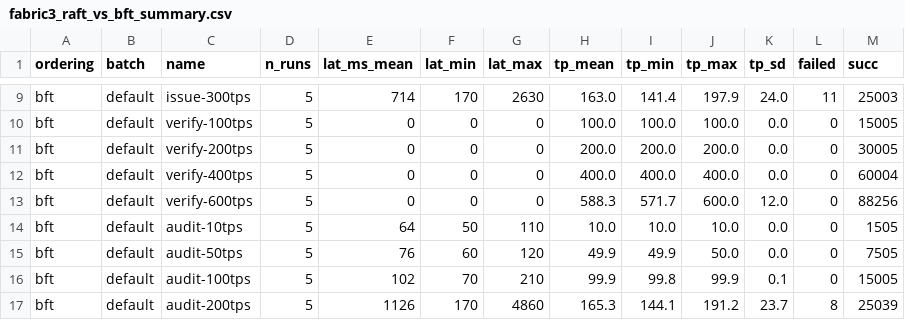
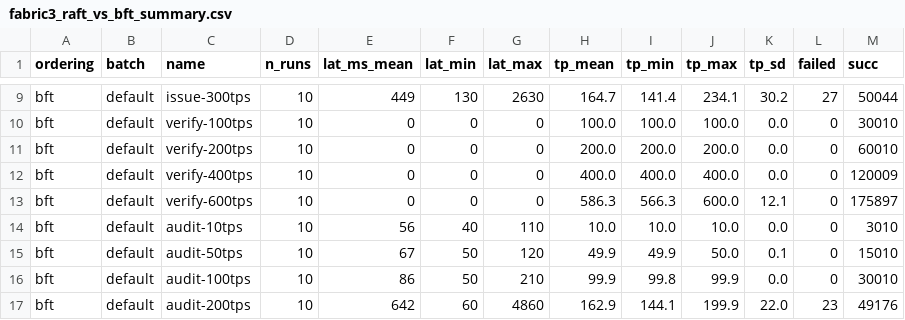
Before and after one commit to irfanrazanaqvi/bzt-id-experiments, a CSV file: data/fabric3/fabric3_raft_vs_bft_summary.csv, drawn as a sheet; only a part is shown, gaps mark what is left out; the diff covers the shown part only; the diff names each change by its address in the sheet, - before the commit and + after, or states it on an @@ line.

```diff
--- a/data/fabric3/fabric3_raft_vs_bft_summary.csv
+++ b/data/fabric3/fabric3_raft_vs_bft_summary.csv
-D9:D17 (n_runs): 5
+D9:D17 (n_runs): 10
-E9 (lat_ms_mean): 714
+E9 (lat_ms_mean): 449
-F9 (lat_min): 170
+F9 (lat_min): 130
-H9 (tp_mean): 163.0
+H9 (tp_mean): 164.7
-J9 (tp_max): 197.9
+J9 (tp_max): 234.1
-K9 (tp_sd): 24.0
+K9 (tp_sd): 30.2
-L9 (failed): 11
+L9 (failed): 27
-M9 (succ): 25003
+M9 (succ): 50044
-M10 (succ): 15005
+M10 (succ): 30010
-M11 (succ): 30005
+M11 (succ): 60010
-M12 (succ): 60004
+M12 (succ): 120009
-H13 (tp_mean): 588.3
+H13 (tp_mean): 586.3
-I13 (tp_min): 571.7
+I13 (tp_min): 566.3
-K13 (tp_sd): 12.0
+K13 (tp_sd): 12.1
-M13 (succ): 88256
+M13 (succ): 175897
-E14 (lat_ms_mean): 64
+E14 (lat_ms_mean): 56
-F14 (lat_min): 50
+F14 (lat_min): 40
-M14 (succ): 1505
+M14 (succ): 3010
-E15 (lat_ms_mean): 76
+E15 (lat_ms_mean): 67
-F15 (lat_min): 60
+F15 (lat_min): 50
-K15 (tp_sd): 0.0
+K15 (tp_sd): 0.1
-M15 (succ): 7505
+M15 (succ): 15010
-E16 (lat_ms_mean): 102
+E16 (lat_ms_mean): 86
-F16 (lat_min): 70
+F16 (lat_min): 50
-K16 (tp_sd): 0.1
+K16 (tp_sd): 0.0
-M16 (succ): 15005
+M16 (succ): 30010
-E17 (lat_ms_mean): 1126
+E17 (lat_ms_mean): 642
-F17 (lat_min): 170
+F17 (lat_min): 60
-H17 (tp_mean): 165.3
+H17 (tp_mean): 162.9
-J17 (tp_max): 191.2
+J17 (tp_max): 199.9
-K17 (tp_sd): 23.7
+K17 (tp_sd): 22.0
-L17 (failed): 8
+L17 (failed): 23
-M17 (succ): 25039
+M17 (succ): 49176
```
Also changed, not shown: 1 added row, 1 removed row and 99 edited cells elsewhere in this file, data/fabric3/runs/bft-tuned-rep1.csv, data/fabric3/runs/bft-tuned-rep2.csv, 37 other files.
